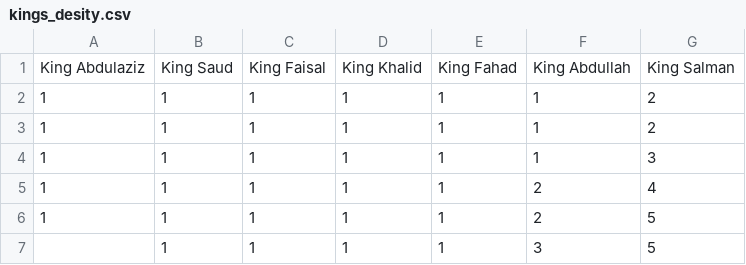
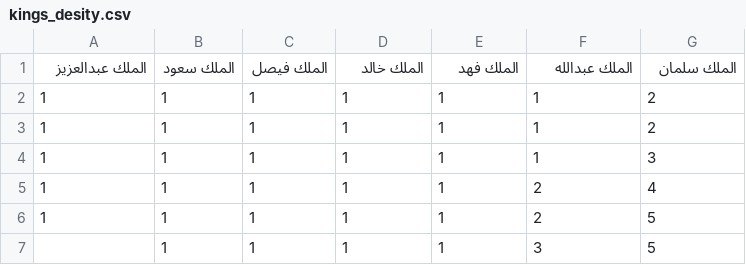
Before and after one commit to 5yx/Jaras, a CSV file: images/kings_desity.csv, drawn as a sheet; only a part is shown.

Commit message:
Add files via upload

```diff
--- a/images/kings_desity.csv
+++ b/images/kings_desity.csv
@@ -1,2 +1,2 @@
-King Abdulaziz,King Saud,King Faisal,King Khalid,King Fahad,King Abdullah,King Salman
+الملك عبدالعزيز,الملك سعود,الملك فيصل,الملك خالد,الملك فهد,الملك عبدالله,الملك سلمان
 1,1,1,1,1,1,2
```
